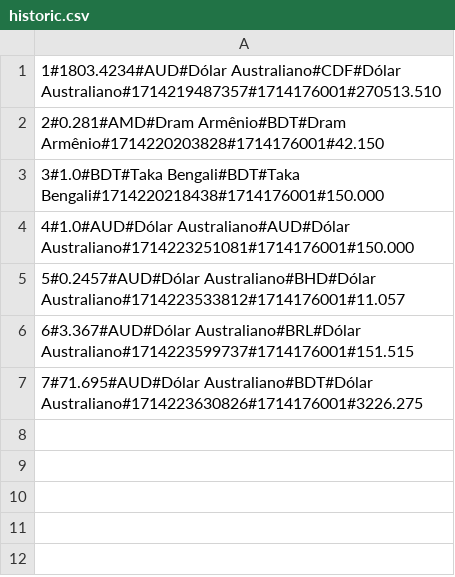
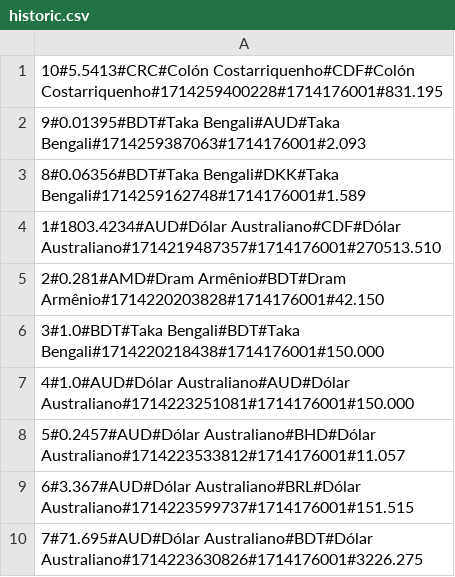
Before and after one commit to xSwellington/conversormoedas, a CSV file: historic.csv, drawn as a sheet; the diff names each change by its address in the sheet, - before the commit and + after, or states it on an @@ line.

Commit message:
Correção da ordenação e formato da data

```diff
--- a/historic.csv
+++ b/historic.csv
+row 1: 10#5.5413#CRC#Colón Costarriquenho#CDF#Colón Costarriquenho#1714259400228#1714176001#831.195
+row 2: 9#0.01395#BDT#Taka Bengali#AUD#Taka Bengali#1714259387063#1714176001#2.093
+row 3: 8#0.06356#BDT#Taka Bengali#DKK#Taka Bengali#1714259162748#1714176001#1.589
```
Also changed, not shown: 2 other files.
